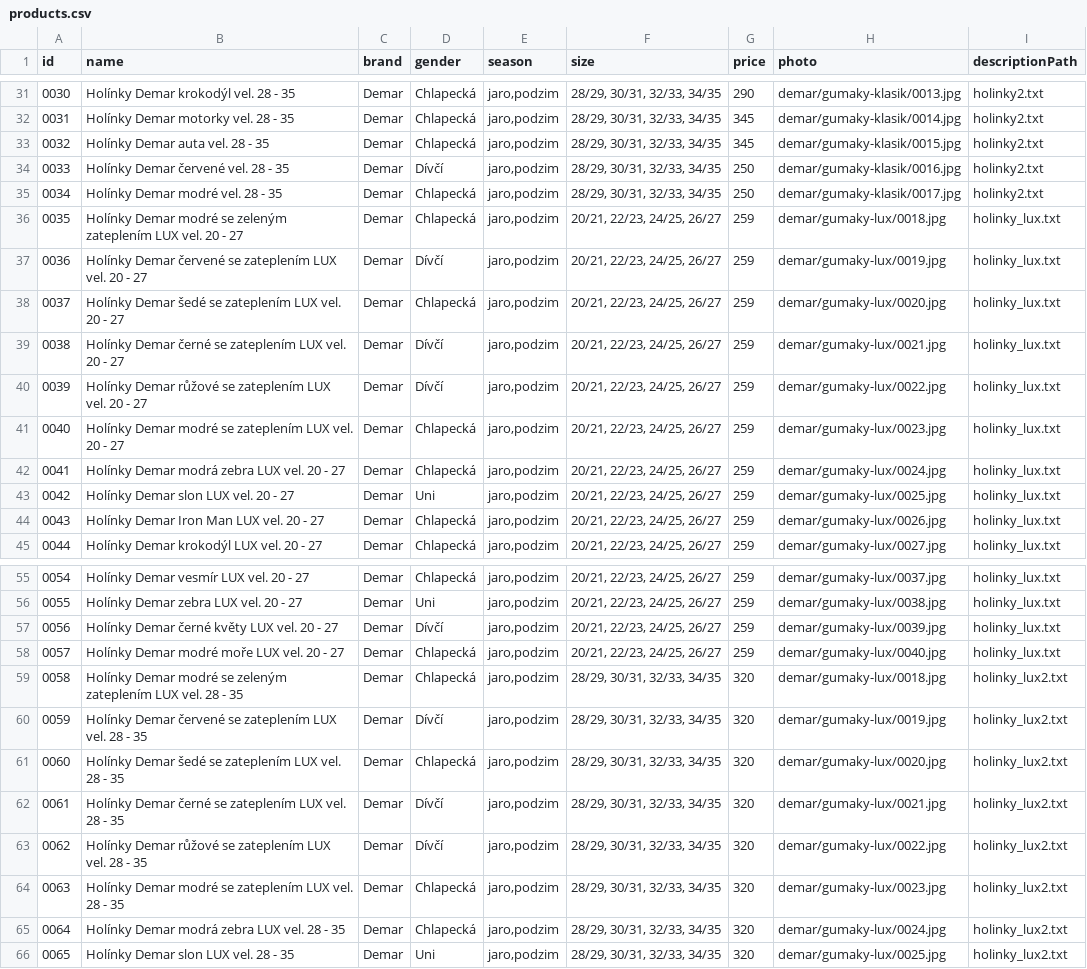
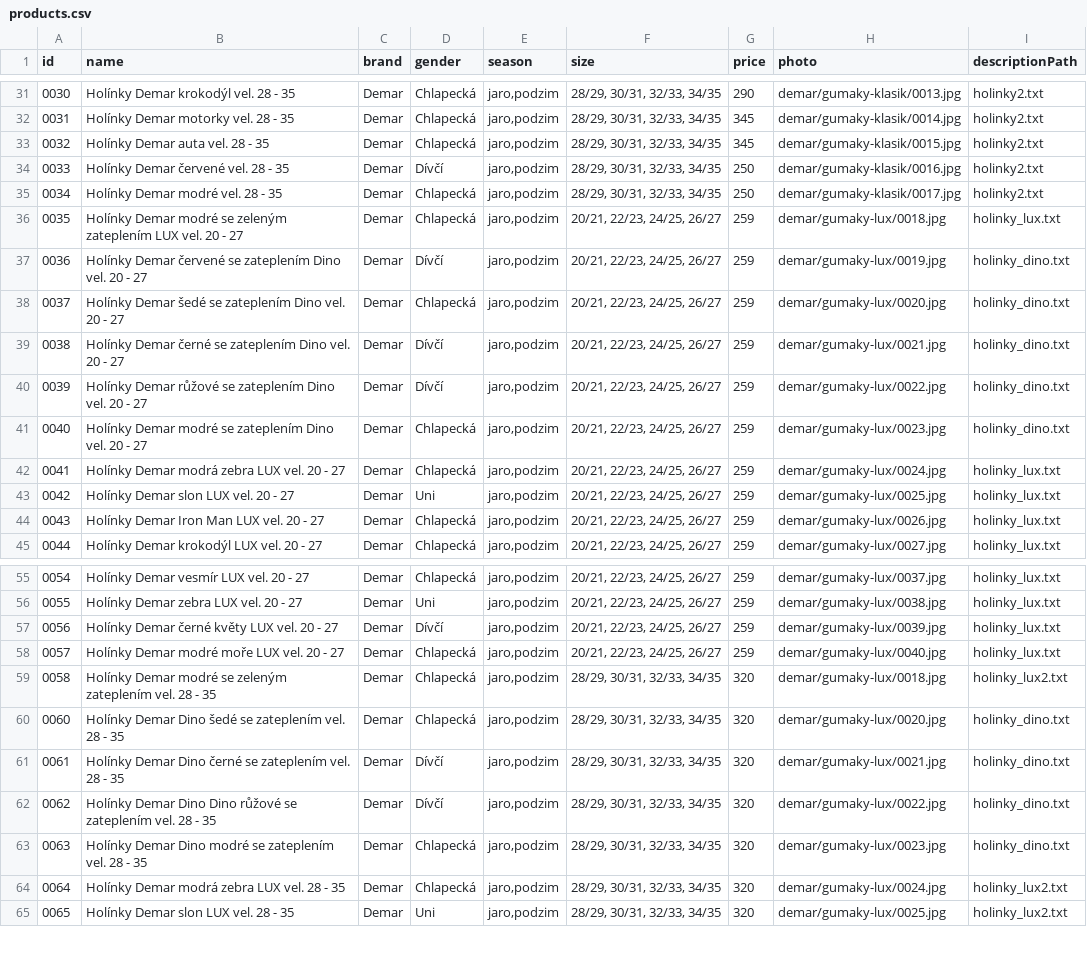
Before and after one commit to ad-ab/boty-boticky, a CSV file: static/boty/products.csv, drawn as a sheet; only a part is shown, gaps mark what is left out.

Commit message:
Update products.csv

```diff
--- a/static/boty/products.csv
+++ b/static/boty/products.csv
@@ -36,7 +36,7 @@ id|name|brand|gender|season|size|price|photo|descriptionPath
 0035|Holínky Demar modré se zeleným zateplením LUX vel. 20 - 27|Demar|Chlapecká|jaro,podzim|20/21, 22/23, 24/25, 26/27|259|demar/gumaky-lux/0018.jpg|holinky_lux.txt
-0036|Holínky Demar červené se zateplením LUX vel. 20 - 27|Demar|Dívčí|jaro,podzim|20/21, 22/23, 24/25, 26/27|259|demar/gumaky-lux/0019.jpg|holinky_lux.txt
-0037|Holínky Demar šedé se zateplením LUX vel. 20 - 27|Demar|Chlapecká|jaro,podzim|20/21, 22/23, 24/25, 26/27|259|demar/gumaky-lux/0020.jpg|holinky_lux.txt
-0038|Holínky Demar černé se zateplením LUX vel. 20 - 27|Demar|Dívčí|jaro,podzim|20/21, 22/23, 24/25, 26/27|259|demar/gumaky-lux/0021.jpg|holinky_lux.txt
-0039|Holínky Demar růžové se zateplením LUX vel. 20 - 27|Demar|Dívčí|jaro,podzim|20/21, 22/23, 24/25, 26/27|259|demar/gumaky-lux/0022.jpg|holinky_lux.txt
-0040|Holínky Demar modré se zateplením LUX vel. 20 - 27|Demar|Chlapecká|jaro,podzim|20/21, 22/23, 24/25, 26/27|259|demar/gumaky-lux/0023.jpg|holinky_lux.txt
+0036|Holínky Demar červené se zateplením Dino vel. 20 - 27|Demar|Dívčí|jaro,podzim|20/21, 22/23, 24/25, 26/27|259|demar/gumaky-lux/0019.jpg|holinky_dino.txt
+0037|Holínky Demar šedé se zateplením Dino vel. 20 - 27|Demar|Chlapecká|jaro,podzim|20/21, 22/23, 24/25, 26/27|259|demar/gumaky-lux/0020.jpg|holinky_dino.txt
+0038|Holínky Demar černé se zateplením Dino vel. 20 - 27|Demar|Dívčí|jaro,podzim|20/21, 22/23, 24/25, 26/27|259|demar/gumaky-lux/0021.jpg|holinky_dino.txt
+0039|Holínky Demar růžové se zateplením Dino vel. 20 - 27|Demar|Dívčí|jaro,podzim|20/21, 22/23, 24/25, 26/27|259|demar/gumaky-lux/0022.jpg|holinky_dino.txt
+0040|Holínky Demar modré se zateplením Dino vel. 20 - 27|Demar|Chlapecká|jaro,podzim|20/21, 22/23, 24/25, 26/27|259|demar/gumaky-lux/0023.jpg|holinky_dino.txt
 0041|Holínky Demar modrá zebra LUX vel. 20 - 27|Demar|Chlapecká|jaro,podzim|20/21, 22/23, 24/25, 26/27|259|demar/gumaky-lux/0024.jpg|holinky_lux.txt
@@ -58,8 +58,7 @@ id|name|brand|gender|season|size|price|photo|descriptionPath
 0057|Holínky Demar modré moře LUX vel. 20 - 27|Demar|Chlapecká|jaro,podzim|20/21, 22/23, 24/25, 26/27|259|demar/gumaky-lux/0040.jpg|holinky_lux.txt
-0058|Holínky Demar modré se zeleným zateplením LUX vel. 28 - 35|Demar|Chlapecká|jaro,podzim|28/29, 30/31, 32/33, 34/35|320|demar/gumaky-lux/0018.jpg|holinky_lux2.txt
-0059|Holínky Demar červené se zateplením LUX vel. 28 - 35|Demar|Dívčí|jaro,podzim|28/29, 30/31, 32/33, 34/35|320|demar/gumaky-lux/0019.jpg|holinky_lux2.txt
-0060|Holínky Demar šedé se zateplením LUX vel. 28 - 35|Demar|Chlapecká|jaro,podzim|28/29, 30/31, 32/33, 34/35|320|demar/gumaky-lux/0020.jpg|holinky_lux2.txt
-0061|Holínky Demar černé se zateplením LUX vel. 28 - 35|Demar|Dívčí|jaro,podzim|28/29, 30/31, 32/33, 34/35|320|demar/gumaky-lux/0021.jpg|holinky_lux2.txt
-0062|Holínky Demar růžové se zateplením LUX vel. 28 - 35|Demar|Dívčí|jaro,podzim|28/29, 30/31, 32/33, 34/35|320|demar/gumaky-lux/0022.jpg|holinky_lux2.txt
-0063|Holínky Demar modré se zateplením LUX vel. 28 - 35|Demar|Chlapecká|jaro,podzim|28/29, 30/31, 32/33, 34/35|320|demar/gumaky-lux/0023.jpg|holinky_lux2.txt
+0058|Holínky Demar modré se zeleným zateplením vel. 28 - 35|Demar|Chlapecká|jaro,podzim|28/29, 30/31, 32/33, 34/35|320|demar/gumaky-lux/0018.jpg|holinky_lux2.txt
+0060|Holínky Demar Dino šedé se zateplením vel. 28 - 35|Demar|Chlapecká|jaro,podzim|28/29, 30/31, 32/33, 34/35|320|demar/gumaky-lux/0020.jpg|holinky_dino.txt
+0061|Holínky Demar Dino černé se zateplením vel. 28 - 35|Demar|Dívčí|jaro,podzim|28/29, 30/31, 32/33, 34/35|320|demar/gumaky-lux/0021.jpg|holinky_dino.txt
+0062|Holínky Demar Dino Dino růžové se zateplením vel. 28 - 35|Demar|Dívčí|jaro,podzim|28/29, 30/31, 32/33, 34/35|320|demar/gumaky-lux/0022.jpg|holinky_dino.txt
+0063|Holínky Demar Dino modré se zateplením vel. 28 - 35|Demar|Chlapecká|jaro,podzim|28/29, 30/31, 32/33, 34/35|320|demar/gumaky-lux/0023.jpg|holinky_dino.txt
 0064|Holínky Demar modrá zebra LUX vel. 28 - 35|Demar|Chlapecká|jaro,podzim|28/29, 30/31, 32/33, 34/35|320|demar/gumaky-lux/0024.jpg|holinky_lux2.txt
```
